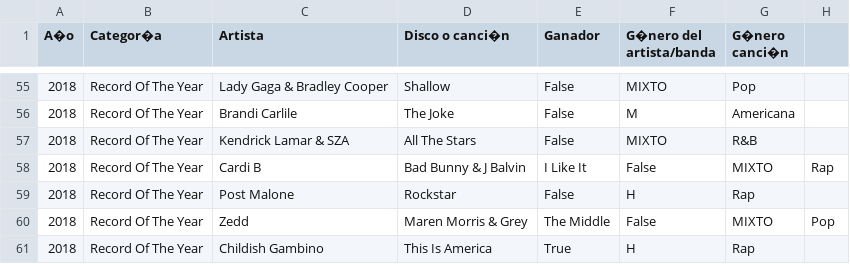
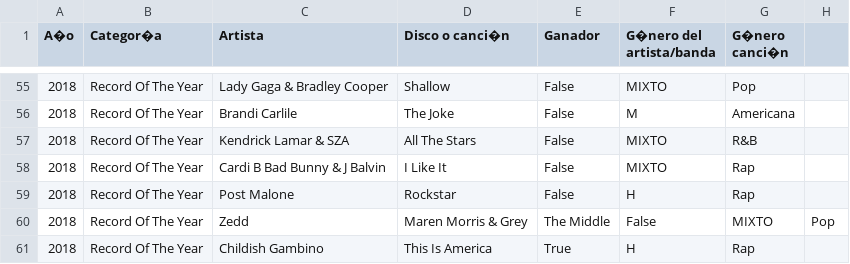
Before and after one commit to antoka105/Entregas-Kalebota-y-Flores, a CSV file: Entrega_02/Kalebota_BDD_Ganadores_Grammys/BDD_Limpias/Grabación del año.csv, drawn as a sheet; only a part is shown, gaps mark what is left out; removed rows and columns are numbered as before the commit, all else as after; the diff names each change by its address in the sheet, - before the commit and + after, or states it on an @@ line.

Commit message:
Update Grabación del año.csv

```diff
--- a/Entrega_02/Kalebota_BDD_Ganadores_Grammys/BDD_Limpias/Grabación del año.csv
+++ b/Entrega_02/Kalebota_BDD_Ganadores_Grammys/BDD_Limpias/Grabación del año.csv
-row 58: 2018 | Record Of The Year | Cardi B | Bad Bunny & J Balvin | I Like It | False | MIXTO | Rap
+row 58: 2018 | Record Of The Year | Cardi B Bad Bunny & J Balvin | I Like It | False | MIXTO | Rap
```
